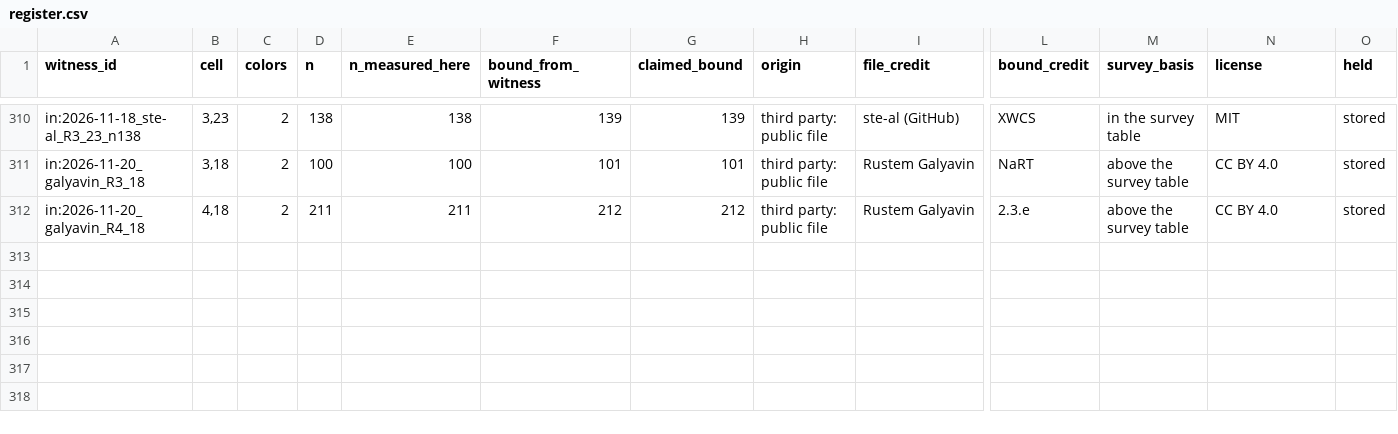
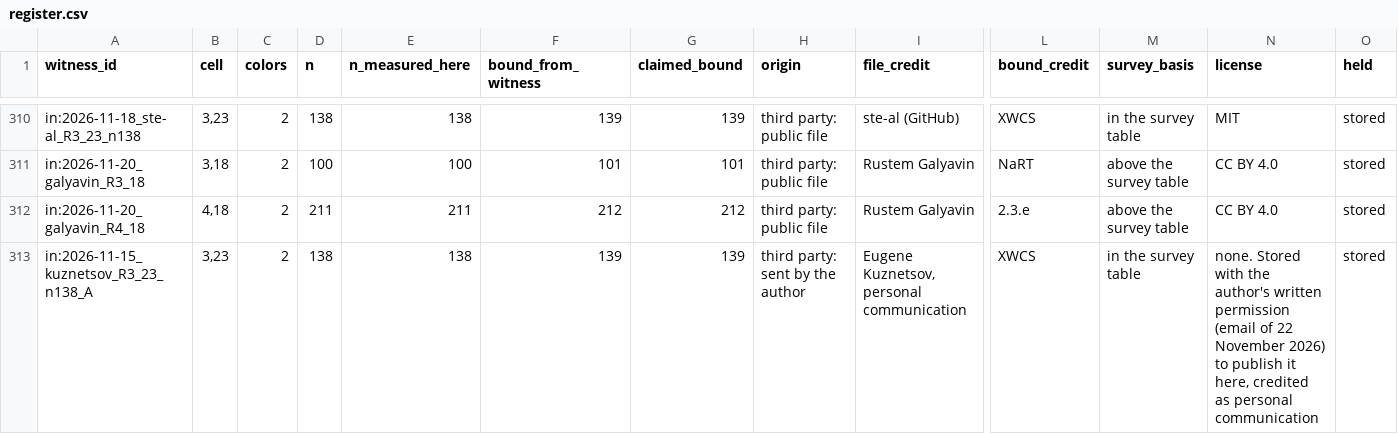
Before and after one commit to chrispbsmolen/ramsey-witnesses, a CSV file: table/register.csv, drawn as a sheet; only a part is shown, gaps mark what is left out; rows hold the shown columns only; the diff names each change by its address in the sheet, - before the commit and + after, or states it on an @@ line.

```diff
--- a/table/register.csv
+++ b/table/register.csv
+row 313: in:2026-11-15_kuznetsov_R3_23_n138_A | 3,23 | 2 | 138 | 138 | 139 | 139 | third party: sent by the author | Eugene Kuznetsov, personal communication | XWCS | in the survey table | none. Stored with the author's written permission (email of 22 November 2026) to publish it here, credited as personal communication | stored
```
Also changed, not shown: table/cells.csv, table/intake.csv, 7 other files.
